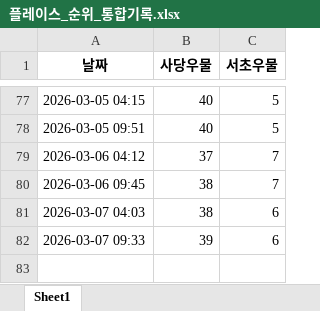
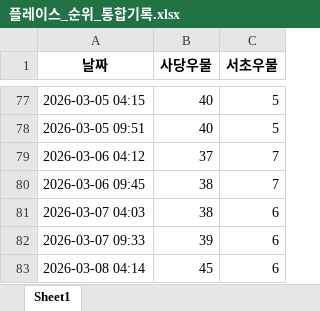
Before and after one commit to lmscj1987/rank-checker, an Excel workbook: 플레이스_순위_통합기록.xlsx, sheet Sheet1, drawn as a sheet; only a part is shown, gaps mark what is left out; values as stored, in another font and other column widths than the file's, no borders; the diff names each change by its address in the sheet, - before the commit and + after, or states it on an @@ line.

```diff
--- a/플레이스_순위_통합기록.xlsx (sheet Sheet1)
+++ b/플레이스_순위_통합기록.xlsx (sheet Sheet1)
+row 83: 2026-03-08 04:14 | 45 | 6
```
